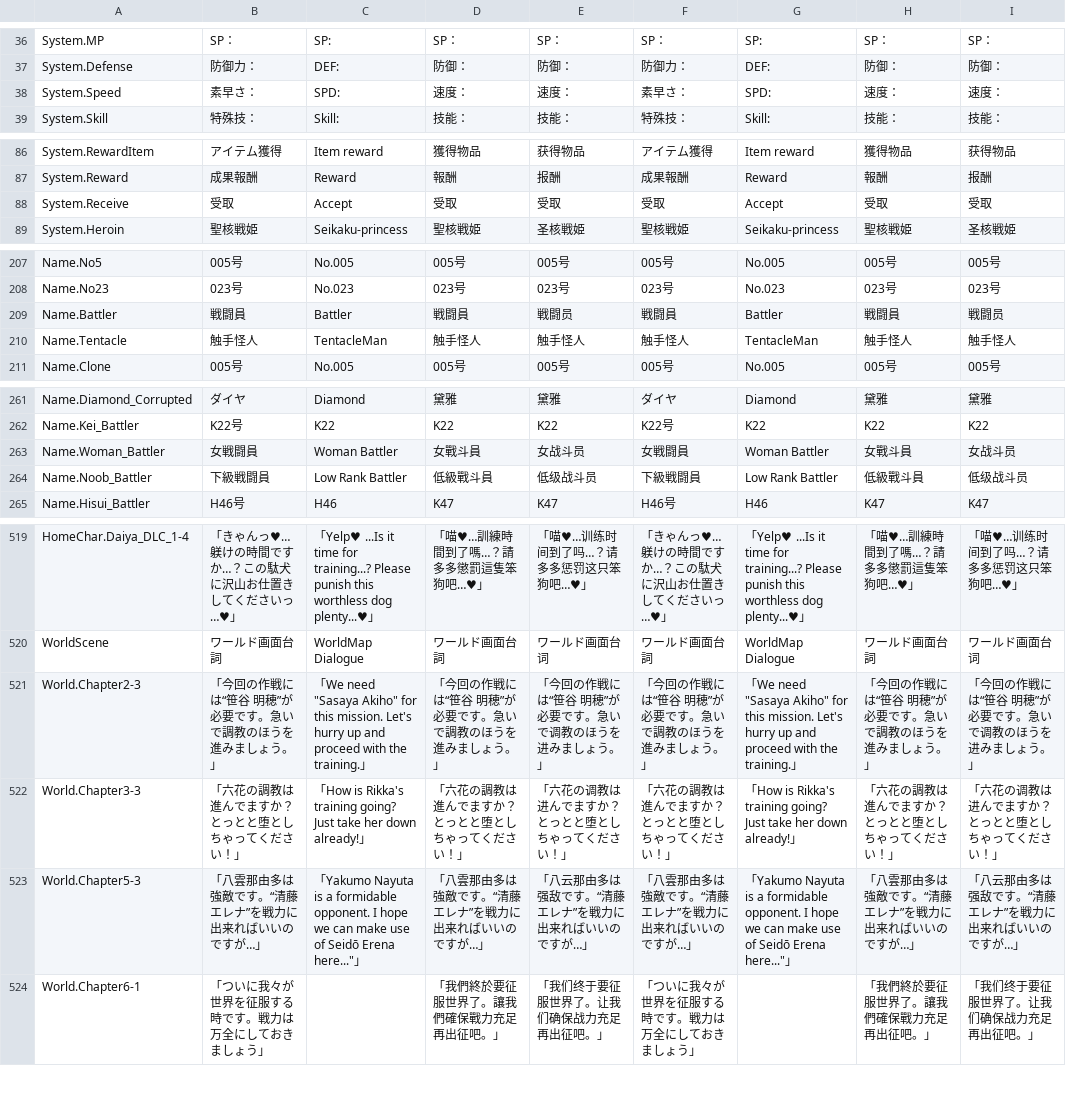
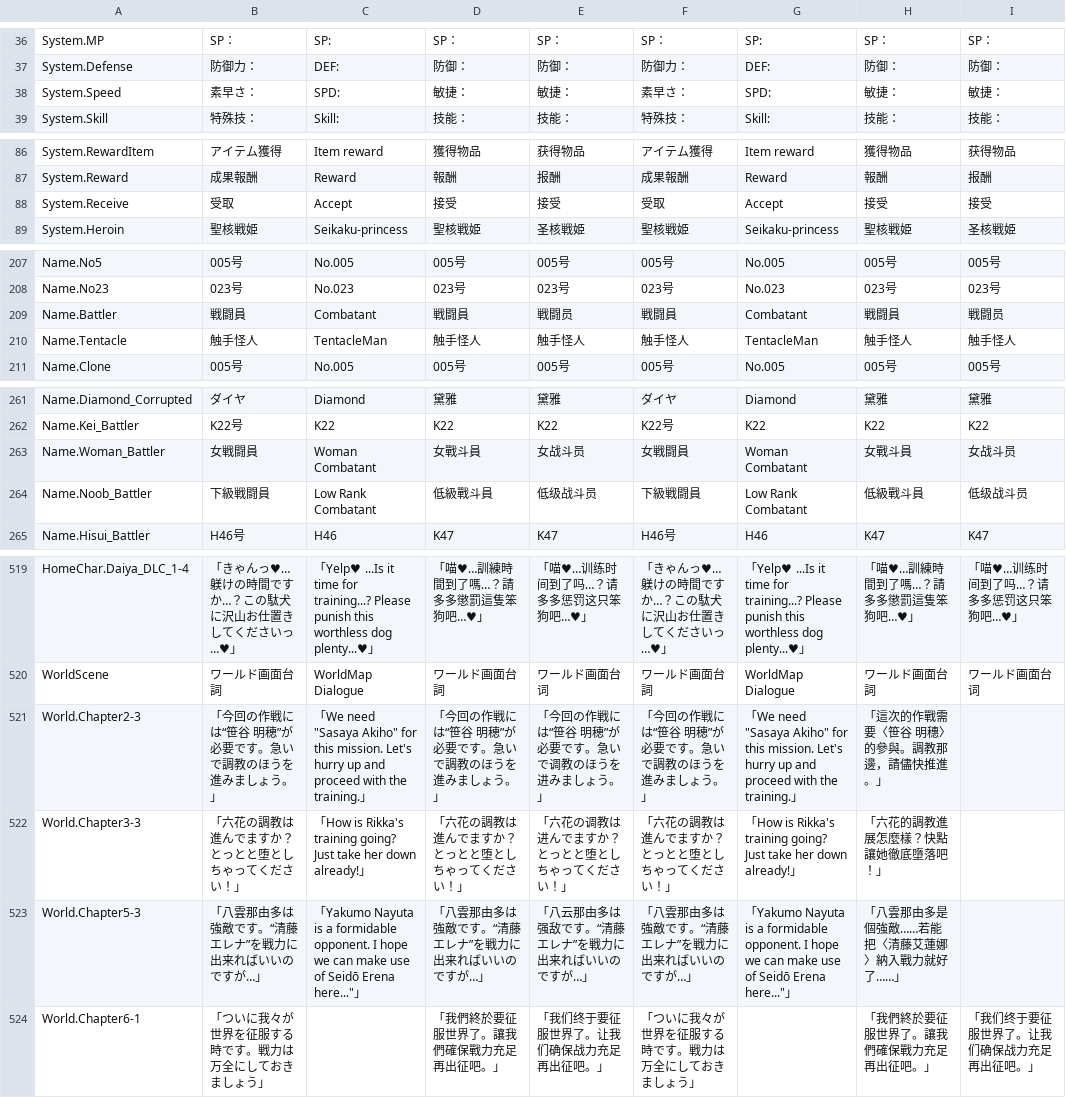
Before and after one commit to maryphun/MagicalHeroines, a CSV file: Assets/Resources/LocalizationSheet/System.csv, drawn as a sheet; only a part is shown, gaps mark what is left out; the diff covers the shown part only.

```diff
--- a/Assets/Resources/LocalizationSheet/System.csv
+++ b/Assets/Resources/LocalizationSheet/System.csv
@@ -37,3 +37,3 @@ System.MP,SP：,SP: ,SP：,SP：,SP：,SP: ,SP：,SP：
 System.Defense,防御力：,DEF: ,防御：,防御：,防御力：,DEF: ,防御：,防御：
-System.Speed,素早さ：,SPD: ,速度：,速度：,素早さ：,SPD: ,速度：,速度：
+System.Speed,素早さ：,SPD: ,敏捷：,敏捷：,素早さ：,SPD: ,敏捷：,敏捷：
 System.Skill,特殊技：,Skill: ,技能：,技能：,特殊技：,Skill: ,技能：,技能：
@@ -95,3 +95,3 @@ System.RewardItem,アイテム獲得,Item reward,獲得物品,获得物品,ア
 System.Reward,成果報酬,Reward,報酬,报酬,成果報酬,Reward,報酬,报酬
-System.Receive,受取,Accept,受取,受取,受取,Accept,受取,受取
+System.Receive,受取,Accept,接受,接受,受取,Accept,接受,接受
 System.Heroin,聖核戦姫,Seikaku-princess,聖核戦姫,圣核戦姫,聖核戦姫,Seikaku-princess,聖核戦姫,圣核戦姫
@@ -236,3 +236,3 @@ Name.No5,005号,No.005,005号,005号,005号,No.005,005号,005号
 Name.No23,023号,No.023,023号,023号,023号,No.023,023号,023号
-Name.Battler,戦闘員,Battler,戦闘員,戦闘员,戦闘員,Battler,戦闘員,戦闘员
+Name.Battler,戦闘員,Combatant,戦闘員,戦闘员,戦闘員,Combatant,戦闘員,戦闘员
 Name.Tentacle,触手怪人,TentacleMan,触手怪人,触手怪人,触手怪人,TentacleMan,触手怪人,触手怪人
@@ -290,4 +290,4 @@ Name.Diamond_Corrupted,ダイヤ,Diamond,黛雅,黛雅,ダイヤ,Diamond,黛雅,
 Name.Kei_Battler,K22号,K22,K22,K22,K22号,K22,K22,K22
-Name.Woman_Battler,女戦闘員,Woman Battler,女戰斗員,女战斗员,女戦闘員,Woman Battler,女戰斗員,女战斗员
-Name.Noob_Battler,下級戦闘員,Low Rank Battler,低級戰斗員,低级战斗员,下級戦闘員,Low Rank Battler,低級戰斗員,低级战斗员
+Name.Woman_Battler,女戦闘員,Woman Combatant,女戰斗員,女战斗员,女戦闘員,Woman Combatant,女戰斗員,女战斗员
+Name.Noob_Battler,下級戦闘員,Low Rank Combatant,低級戰斗員,低级战斗员,下級戦闘員,Low Rank Combatant,低級戰斗員,低级战斗员
 Name.Hisui_Battler,H46号,H46,K47,K47,H46号,H46,K47,K47
@@ -730,5 +730,5 @@ HomeChar.Daiya_DLC_1-4,「きゃんっ♥…躾けの時間ですか…？この
 WorldScene,ワールド画面台詞,WorldMap Dialogue,ワールド画面台詞,ワールド画面台词,ワールド画面台詞,WorldMap Dialogue,ワールド画面台詞,ワールド画面台词
-World.Chapter2-3,「今回の作戦には“笹谷 明穂”が必要です。急いで調教のほうを進みましょう。」,"「We need ""Sasaya Akiho"" for this mission. Let's hurry up and proceed with the training.」",「今回の作戦には“笹谷 明穂”が必要です。急いで調教のほうを進みましょう。」,「今回の作戦には“笹谷 明穂”が必要です。急いで调教のほうを进みましょう。」,「今回の作戦には“笹谷 明穂”が必要です。急いで調教のほうを進みましょう。」,"「We need ""Sasaya Akiho"" for this mission. Let's hurry up and proceed with the training.」",「今回の作戦には“笹谷 明穂”が必要です。急いで調教のほうを進みましょう。」,「今回の作戦には“笹谷 明穂”が必要です。急いで调教のほうを进みましょう。」
-World.Chapter3-3,「六花の調教は進んでますか？とっとと堕としちゃってください！」,「How is Rikka's training going? Just take her down already!」,「六花の調教は進んでますか？とっとと堕としちゃってください！」,「六花の调教は进んでますか？とっとと堕としちゃってください！」,「六花の調教は進んでますか？とっとと堕としちゃってください！」,「How is Rikka's training going? Just take her down already!」,「六花の調教は進んでますか？とっとと堕としちゃってください！」,「六花の调教は进んでますか？とっとと堕としちゃってください！」
-World.Chapter5-3,「八雲那由多は強敵です。“清藤エレナ”を戦力に出来ればいいのですが…」,"「Yakumo Nayuta is a formidable opponent. I hope we can make use of Seidō Erena here...""」",「八雲那由多は強敵です。“清藤エレナ”を戦力に出来ればいいのですが…」,「八云那由多は强敌です。“清藤エレナ”を戦力に出来ればいいのですが…」,「八雲那由多は強敵です。“清藤エレナ”を戦力に出来ればいいのですが…」,"「Yakumo Nayuta is a formidable opponent. I hope we can make use of Seidō Erena here...""」",「八雲那由多は強敵です。“清藤エレナ”を戦力に出来ればいいのですが…」,「八云那由多は强敌です。“清藤エレナ”を戦力に出来ればいいのですが…」
+World.Chapter2-3,「今回の作戦には“笹谷 明穂”が必要です。急いで調教のほうを進みましょう。」,"「We need ""Sasaya Akiho"" for this mission. Let's hurry up and proceed with the training.」",「今回の作戦には“笹谷 明穂”が必要です。急いで調教のほうを進みましょう。」,「今回の作戦には“笹谷 明穂”が必要です。急いで调教のほうを进みましょう。」,「今回の作戦には“笹谷 明穂”が必要です。急いで調教のほうを進みましょう。」,"「We need ""Sasaya Akiho"" for this mission. Let's hurry up and proceed with the training.」",「這次的作戰需要〈笹谷 明穗〉的參與。調教那邊，請儘快推進。」,
+World.Chapter3-3,「六花の調教は進んでますか？とっとと堕としちゃってください！」,「How is Rikka's training going? Just take her down already!」,「六花の調教は進んでますか？とっとと堕としちゃってください！」,「六花の调教は进んでますか？とっとと堕としちゃってください！」,「六花の調教は進んでますか？とっとと堕としちゃってください！」,「How is Rikka's training going? Just take her down already!」,「六花的調教進展怎麼樣？快點讓她徹底墮落吧！」,
+World.Chapter5-3,「八雲那由多は強敵です。“清藤エレナ”を戦力に出来ればいいのですが…」,"「Yakumo Nayuta is a formidable opponent. I hope we can make use of Seidō Erena here...""」",「八雲那由多は強敵です。“清藤エレナ”を戦力に出来ればいいのですが…」,「八云那由多は强敌です。“清藤エレナ”を戦力に出来ればいいのですが…」,「八雲那由多は強敵です。“清藤エレナ”を戦力に出来ればいいのですが…」,"「Yakumo Nayuta is a formidable opponent. I hope we can make use of Seidō Erena here...""」",「八雲那由多是個強敵……若能把〈清藤艾蓮娜〉納入戰力就好了……」,
 World.Chapter6-1,「ついに我々が世界を征服する時です。戦力は万全にしておきましょう」,,「我們終於要征服世界了。讓我們確保戰力充足再出征吧。」,「我们终于要征服世界了。让我们确保战力充足再出征吧。」,「ついに我々が世界を征服する時です。戦力は万全にしておきましょう」,,「我們終於要征服世界了。讓我們確保戰力充足再出征吧。」,「我们终于要征服世界了。让我们确保战力充足再出征吧。」
```
Also changed, not shown: 36 edited cells elsewhere in this file, Assets/Resources/LocalizationSheet/Dialog.Tutorial.csv, 16 other files.
